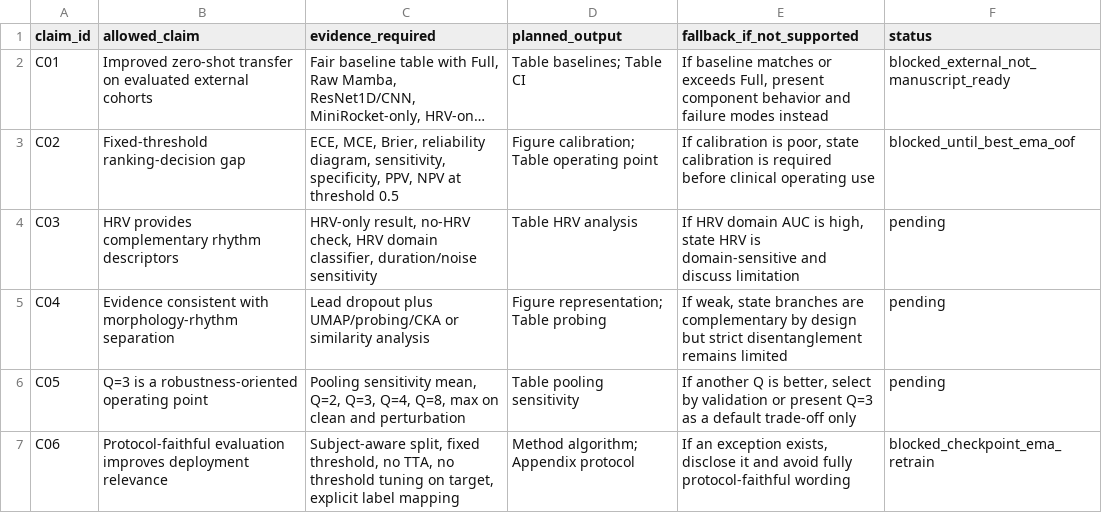
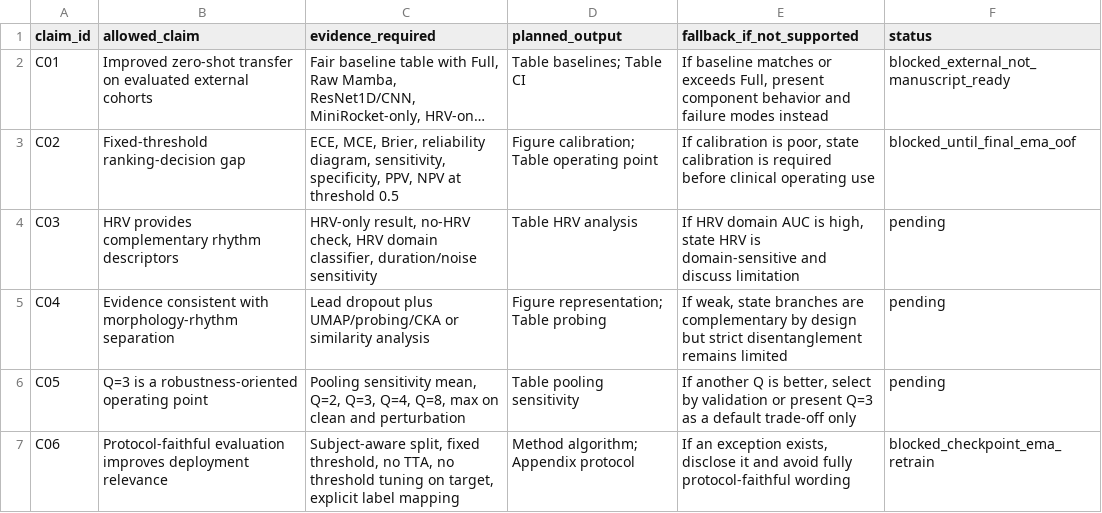
Before and after one commit to BrianNguyen29/ECG-RAMBA, a CSV file: docs/revision_plan/claim_evidence_map.csv, drawn as a sheet; long unchanged cells end in …; the diff names each change by its address in the sheet, - before the commit and + after, or states it on an @@ line.

```diff
--- a/docs/revision_plan/claim_evidence_map.csv
+++ b/docs/revision_plan/claim_evidence_map.csv
-F3 (status): blocked_until_best_ema_oof
+F3 (status): blocked_until_final_ema_oof
```
Also changed, not shown: docs/revision_plan/a0_resolution_checklist.csv, docs/revision_plan/experiment_registry.csv, 35 other files.
